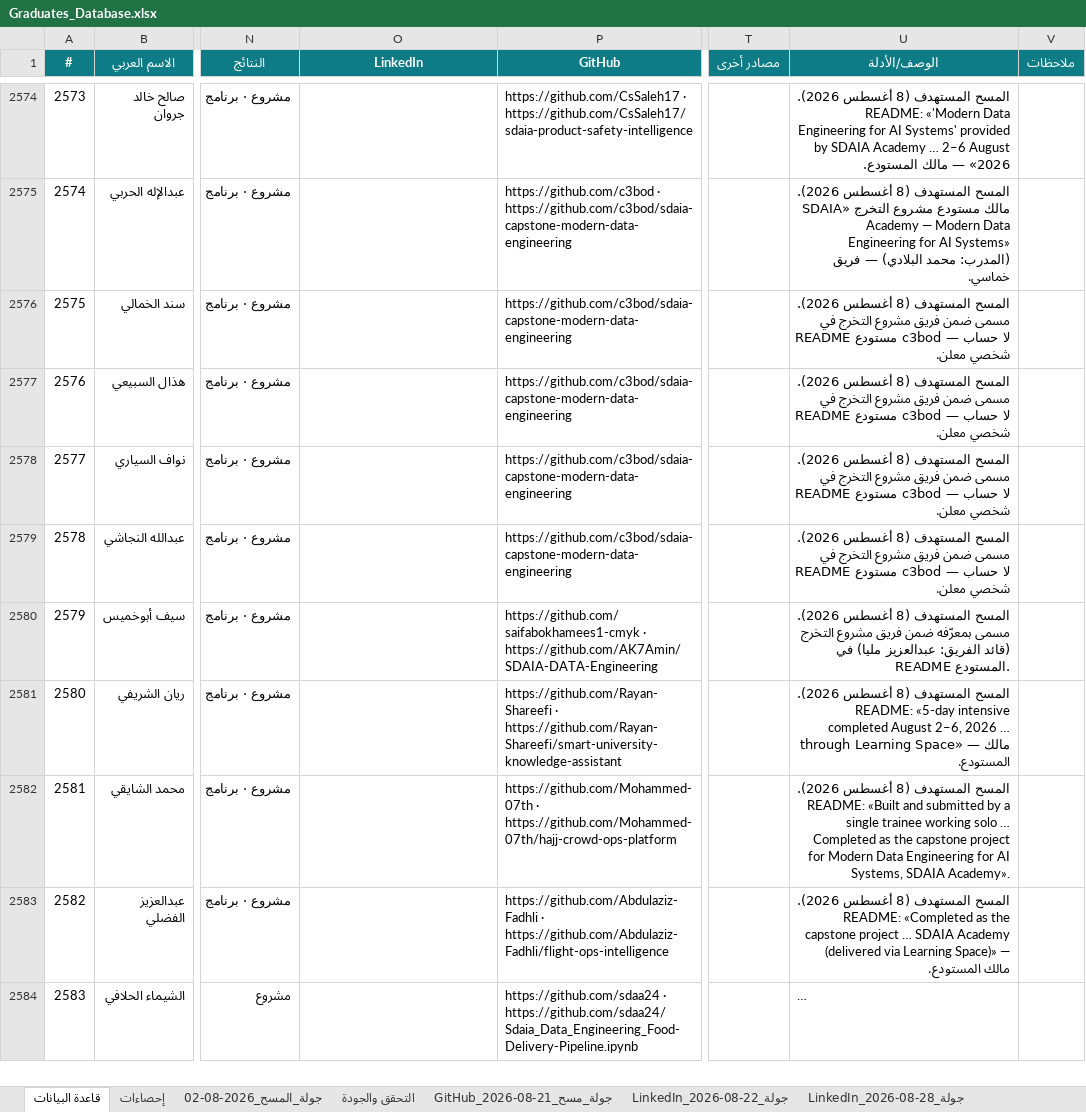
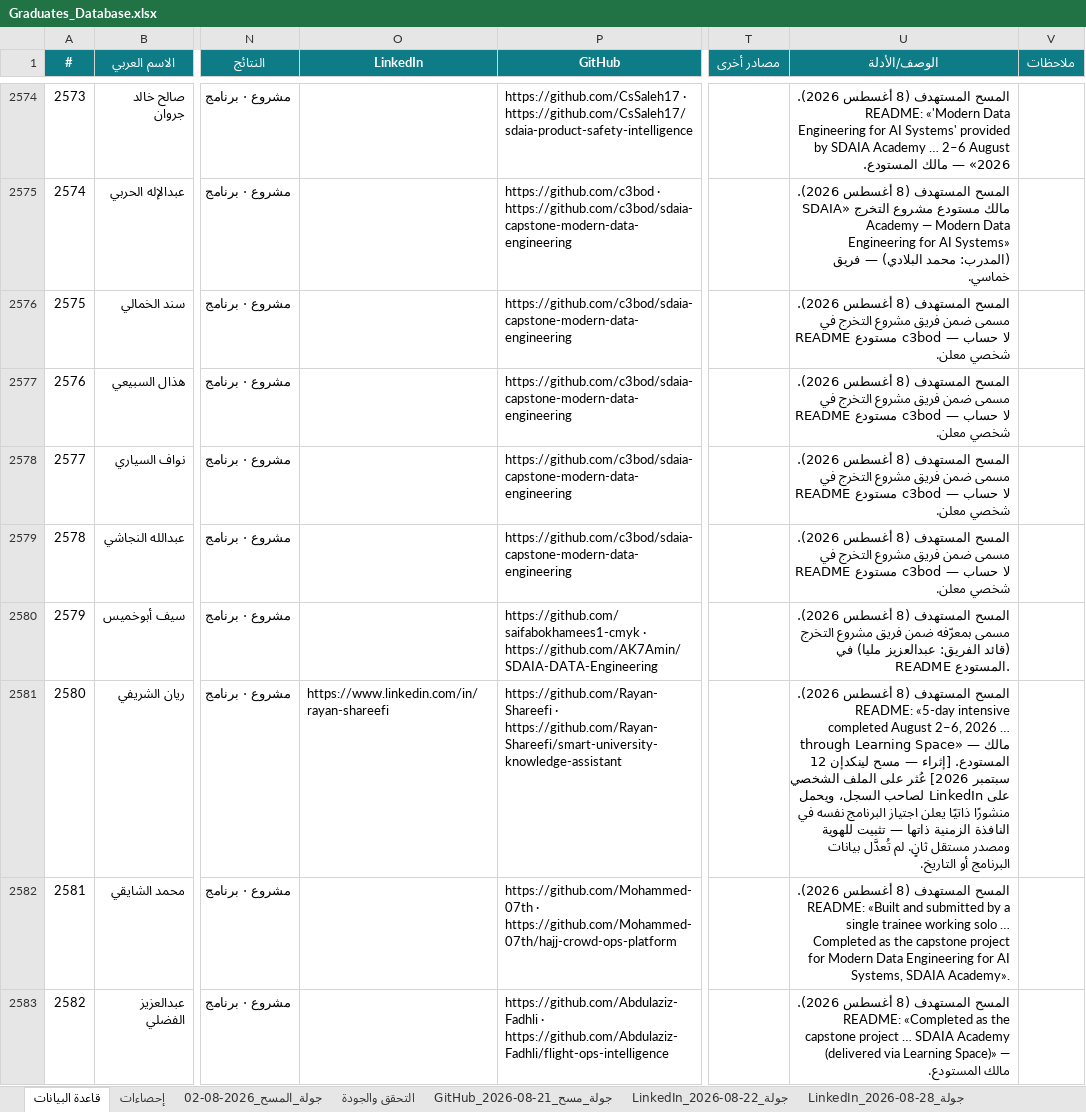
Before and after one commit to malenezi/malenezi, an Excel workbook: Academy/Graduates/Graduates_Database.xlsx, sheet قاعدة البيانات, drawn as a sheet; only a part is shown, gaps mark what is left out; the shorter side is filled out with more unchanged rows; long unchanged cells end in …; values as stored, in another font and other column widths than the file's, no borders; the diff covers the shown part only; the diff names each change by its address in the sheet, - before the commit and + after, or states it on an @@ line.

```diff
--- a/Academy/Graduates/Graduates_Database.xlsx (sheet قاعدة البيانات)
+++ b/Academy/Graduates/Graduates_Database.xlsx (sheet قاعدة البيانات)
-O2581 (LinkedIn): (empty)
+O2581 (LinkedIn): https://www.linkedin.com/in/rayan-shareefi
-U2581 (الوصف/الأدلة): …مالك المستودع.
+U2581 (الوصف/الأدلة): …مالك المستودع. [إثراء — مسح لينكدإن 12 سبتمبر 2026] عُثر على الملف الشخصي على LinkedIn لصاحب السجل، ويحمل منشورًا ذاتيًا يعلن اجتياز البرنامج نفسه في النافذة الزمنية ذاتها — تثبيت للهوية ومصدر مستقل ثانٍ. لم تُعدَّل بيانات البرنامج أو التاريخ.
```
Also changed, not shown: 65 added rows and 47 edited cells elsewhere in this sheet, sheet إحصاءات, 15 other files.
